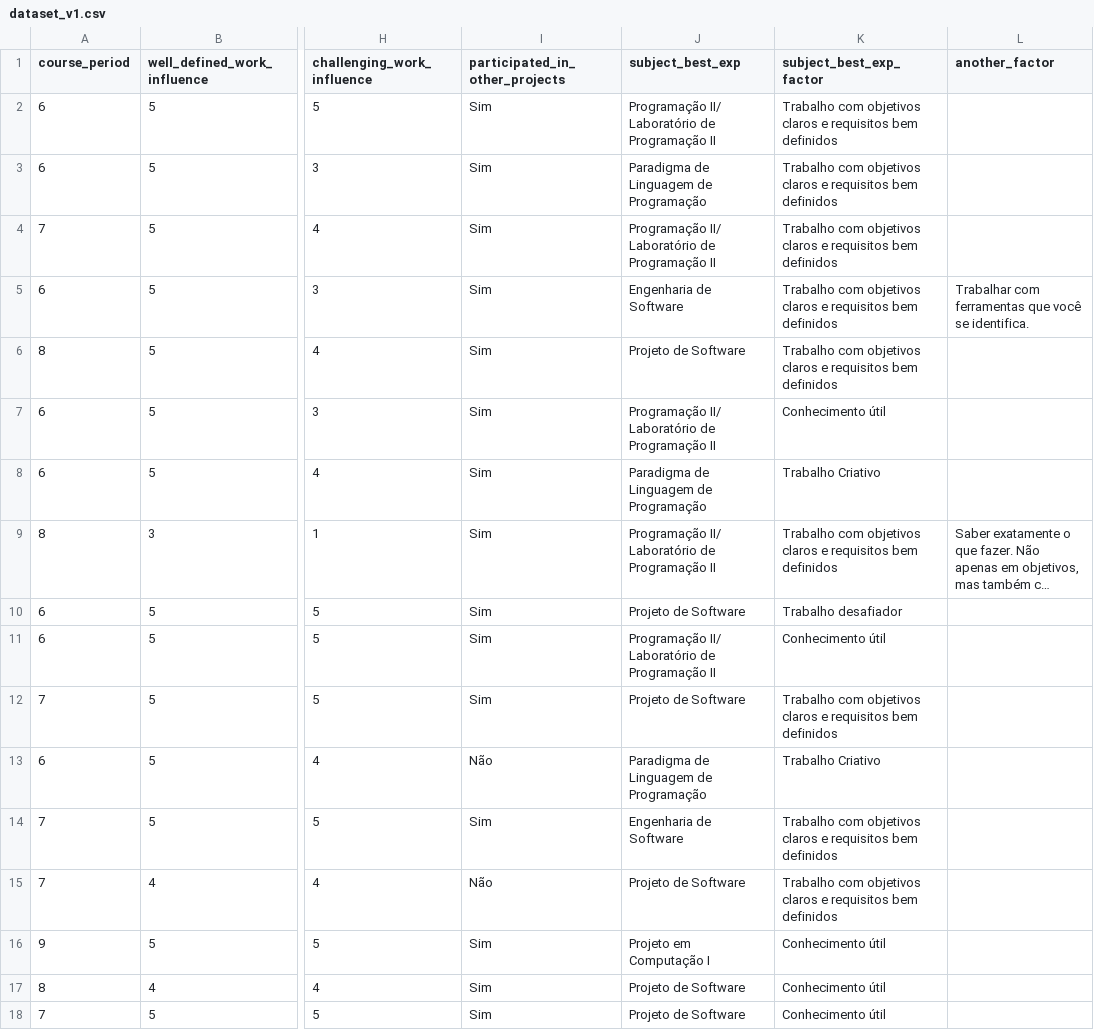
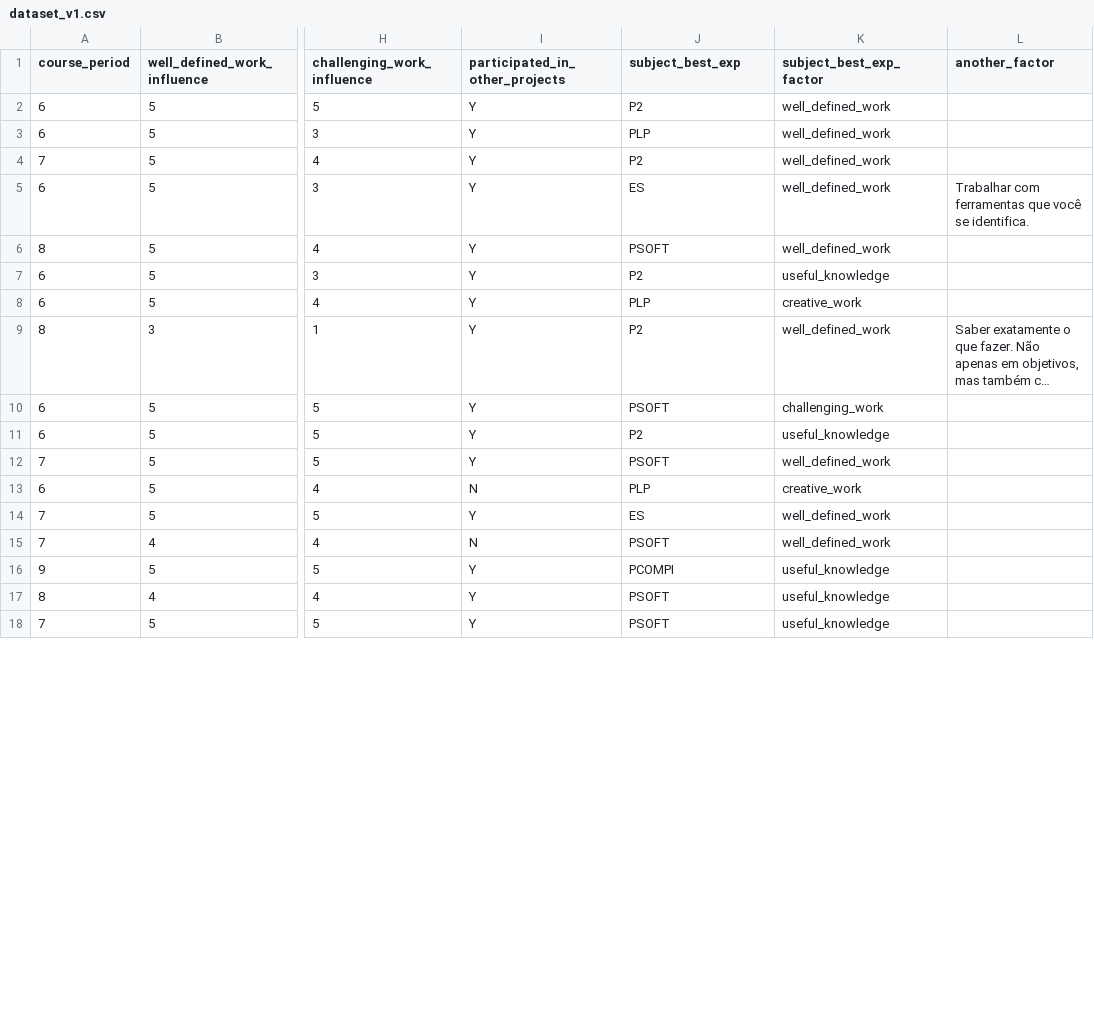
Before and after one commit to vinifarias/projeto-metodologia, a CSV file: datasets/dataset_v1.csv, drawn as a sheet; only a part is shown, gaps mark what is left out; long unchanged cells end in …; the diff covers the shown part only; the diff names each change by its address in the sheet, - before the commit and + after, or states it on an @@ line.

Commit message:
update dataset_v1 with well defined categorical values

```diff
--- a/datasets/dataset_v1.csv
+++ b/datasets/dataset_v1.csv
-I2:I12 (participated_in_other_projects): Sim
+I2:I12 (participated_in_other_projects): Y
-J2 (subject_best_exp): Programação II/ Laboratório de Programação II
+J2 (subject_best_exp): P2
-K2:K6 (subject_best_exp_factor): Trabalho com objetivos claros e requisitos bem definidos
+K2:K6 (subject_best_exp_factor): well_defined_work
-J3 (subject_best_exp): Paradigma de Linguagem de Programação
+J3 (subject_best_exp): PLP
-J4 (subject_best_exp): Programação II/ Laboratório de Programação II
+J4 (subject_best_exp): P2
-J5 (subject_best_exp): Engenharia de Software
+J5 (subject_best_exp): ES
-J6 (subject_best_exp): Projeto de Software
+J6 (subject_best_exp): PSOFT
-J7 (subject_best_exp): Programação II/ Laboratório de Programação II
+J7 (subject_best_exp): P2
-K7 (subject_best_exp_factor): Conhecimento útil
+K7 (subject_best_exp_factor): useful_knowledge
-J8 (subject_best_exp): Paradigma de Linguagem de Programação
+J8 (subject_best_exp): PLP
-K8 (subject_best_exp_factor): Trabalho Criativo
+K8 (subject_best_exp_factor): creative_work
-J9 (subject_best_exp): Programação II/ Laboratório de Programação II
+J9 (subject_best_exp): P2
-K9 (subject_best_exp_factor): Trabalho com objetivos claros e requisitos bem definidos
+K9 (subject_best_exp_factor): well_defined_work
-J10 (subject_best_exp): Projeto de Software
+J10 (subject_best_exp): PSOFT
-K10 (subject_best_exp_factor): Trabalho desafiador
+K10 (subject_best_exp_factor): challenging_work
-J11 (subject_best_exp): Programação II/ Laboratório de Programação II
+J11 (subject_best_exp): P2
-K11 (subject_best_exp_factor): Conhecimento útil
+K11 (subject_best_exp_factor): useful_knowledge
-J12 (subject_best_exp): Projeto de Software
+J12 (subject_best_exp): PSOFT
-K12 (subject_best_exp_factor): Trabalho com objetivos claros e requisitos bem definidos
+K12 (subject_best_exp_factor): well_defined_work
-I13 (participated_in_other_projects): Não
+I13 (participated_in_other_projects): N
-J13 (subject_best_exp): Paradigma de Linguagem de Programação
+J13 (subject_best_exp): PLP
-K13 (subject_best_exp_factor): Trabalho Criativo
+K13 (subject_best_exp_factor): creative_work
-I14 (participated_in_other_projects): Sim
+I14 (participated_in_other_projects): Y
-J14 (subject_best_exp): Engenharia de Software
+J14 (subject_best_exp): ES
-K14:K15 (subject_best_exp_factor): Trabalho com objetivos claros e requisitos bem definidos
+K14:K15 (subject_best_exp_factor): well_defined_work
-I15 (participated_in_other_projects): Não
+I15 (participated_in_other_projects): N
-J15 (subject_best_exp): Projeto de Software
+J15 (subject_best_exp): PSOFT
-I16:I18 (participated_in_other_projects): Sim
+I16:I18 (participated_in_other_projects): Y
-J16 (subject_best_exp): Projeto em Computação I
+J16 (subject_best_exp): PCOMPI
-K16:K18 (subject_best_exp_factor): Conhecimento útil
+K16:K18 (subject_best_exp_factor): useful_knowledge
-J17:J18 (subject_best_exp): Projeto de Software
+J17:J18 (subject_best_exp): PSOFT
```
Also changed, not shown: 139 edited cells elsewhere in this file.
